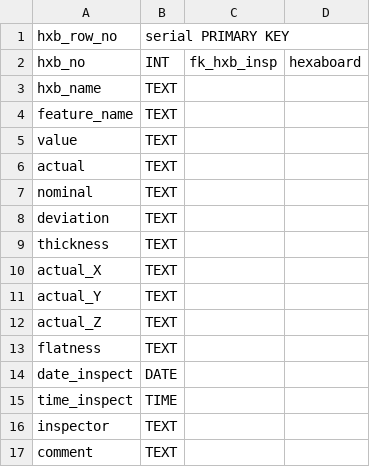
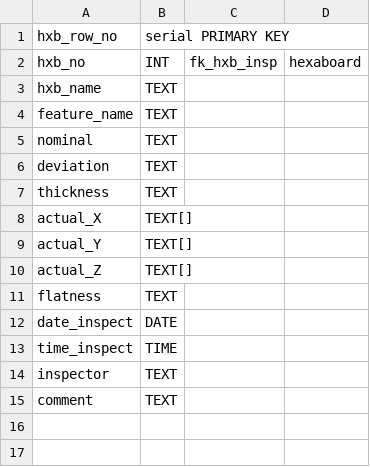
Before and after one commit to cmu-hgc-mac/HGC_DB_postgres, a CSV file: dbase_info/hxb_inspect.csv, drawn as a sheet.

```diff
--- a/dbase_info/hxb_inspect.csv
+++ b/dbase_info/hxb_inspect.csv
@@ -4,4 +4,2 @@ hxb_name,TEXT,,
 feature_name,TEXT,,
-value,TEXT,,
-actual,TEXT,,
 nominal,TEXT,,
@@ -9,5 +7,5 @@ deviation,TEXT,,
 thickness,TEXT,,
-actual_X,TEXT,,
-actual_Y,TEXT,,
-actual_Z,TEXT,,
+actual_X,TEXT[],,
+actual_Y,TEXT[],,
+actual_Z,TEXT[],,
 flatness,TEXT,,
```
Also changed, not shown: dbase_info/bp_inspect.csv, dbase_info/module_inspect.csv, 1 other file.
